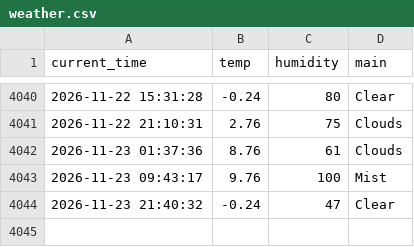
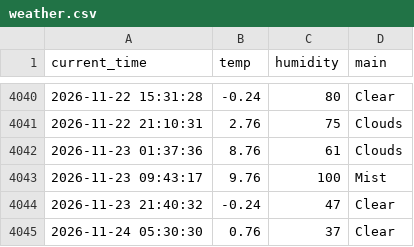
Before and after one commit to Bl00mingdays/weather_5m, a CSV file: weather.csv, drawn as a sheet; only a part is shown, gaps mark what is left out.

```diff
--- a/weather.csv
+++ b/weather.csv
@@ -4044 +4044,2 @@ current_time,temp,humidity,main
 2026-11-23 21:40:32,-0.24,47,Clear
+2026-11-24 05:30:30,0.76,37,Clear
```
